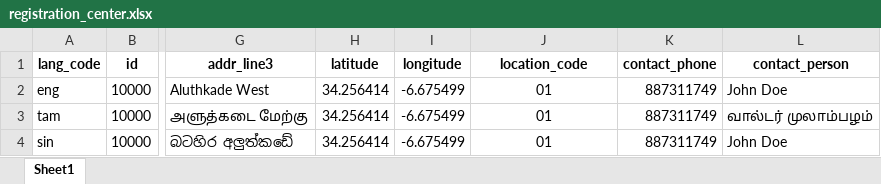
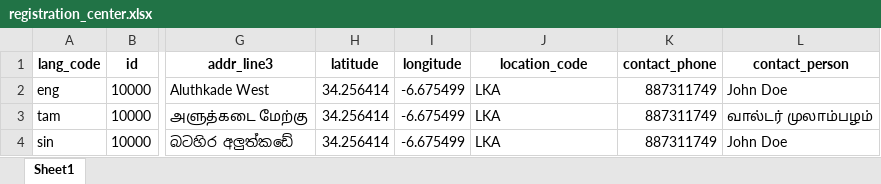
Before and after one commit to iiitb-pilot/mosip-data, an Excel workbook: mosip_master/xlsx/registration_center.xlsx, sheet Sheet1, drawn as a sheet; only a part is shown, gaps mark what is left out; values as stored, in another font and other column widths than the file's, no borders; the diff names each change by its address in the sheet, - before the commit and + after, or states it on an @@ line.

Commit message:
updated location code

```diff
--- a/mosip_master/xlsx/registration_center.xlsx (sheet Sheet1)
+++ b/mosip_master/xlsx/registration_center.xlsx (sheet Sheet1)
-J2:J4 (location_code): 01
+J2:J4 (location_code): LKA
-J2:J4 alignment: center
+J2:J4 alignment: left
```
